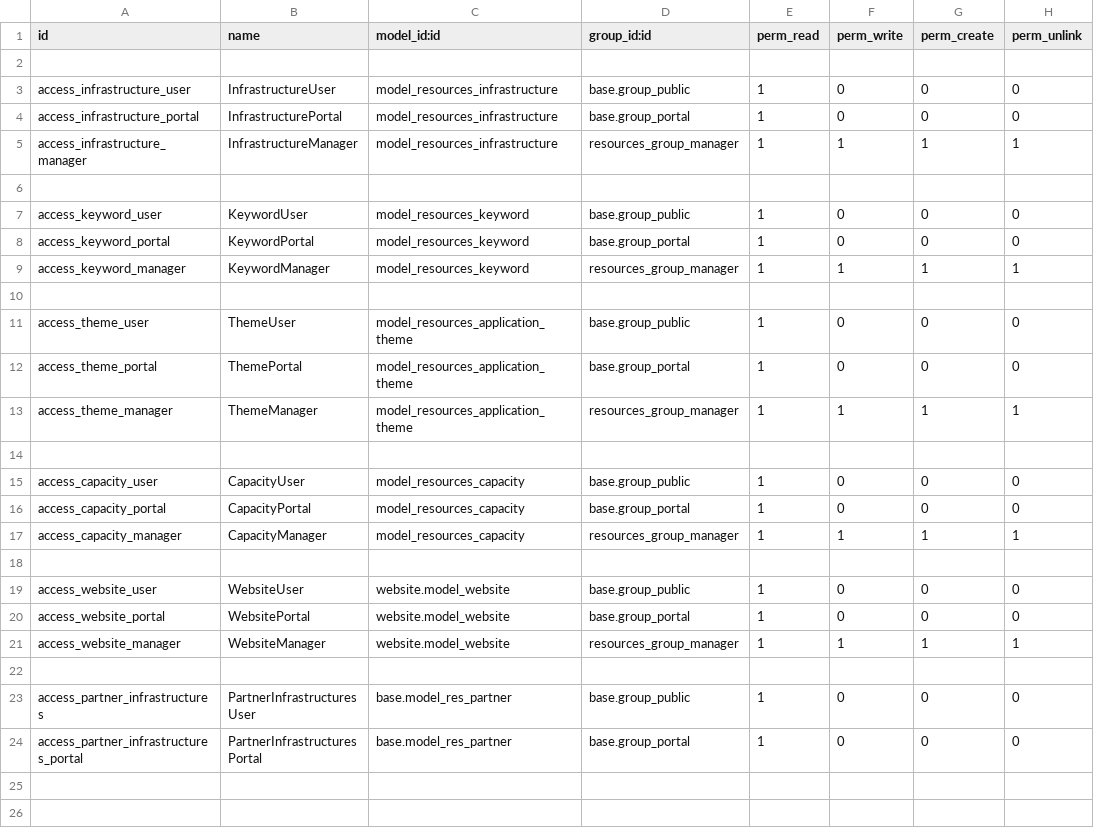
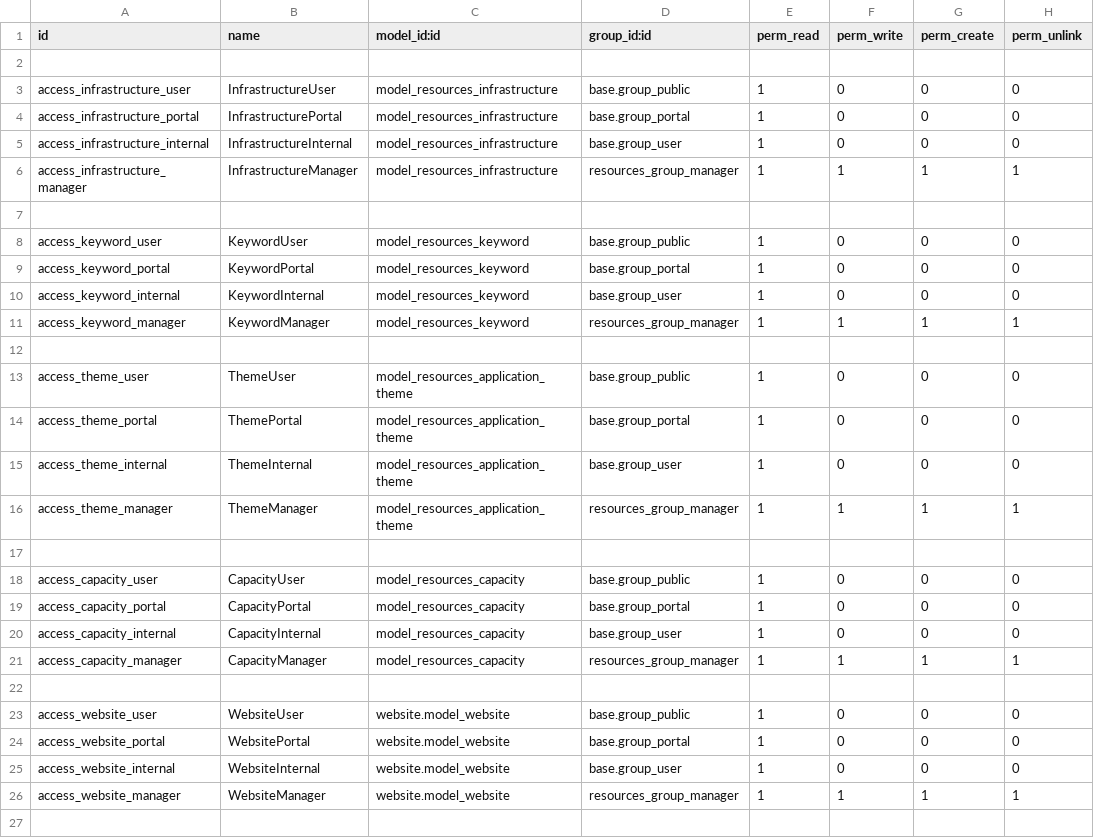
Before and after one commit to albieta/resources, a CSV file: resources_app/security/ir.model.access.csv, drawn as a sheet; only a part is shown; the shorter side is filled out with more unchanged rows.

Commit message:
security access to portal users

```diff
--- a/resources_app/security/ir.model.access.csv
+++ b/resources_app/security/ir.model.access.csv
@@ -4,2 +4,3 @@ access_infrastructure_user,InfrastructureUser,model_resources_infrastructure,bas
 access_infrastructure_portal,InfrastructurePortal,model_resources_infrastructure,base.group_portal,1,0,0,0
+access_infrastructure_internal,InfrastructureInternal,model_resources_infrastructure,base.group_user,1,0,0,0
 access_infrastructure_manager,InfrastructureManager,model_resources_infrastructure,resources_group_manager,1,1,1,1
@@ -8,2 +9,3 @@ access_keyword_user,KeywordUser,model_resources_keyword,base.group_public,1,0,0,
 access_keyword_portal,KeywordPortal,model_resources_keyword,base.group_portal,1,0,0,0
+access_keyword_internal,KeywordInternal,model_resources_keyword,base.group_user,1,0,0,0
 access_keyword_manager,KeywordManager,model_resources_keyword,resources_group_manager,1,1,1,1
@@ -12,2 +14,3 @@ access_theme_user,ThemeUser,model_resources_application_theme,base.group_public,
 access_theme_portal,ThemePortal,model_resources_application_theme,base.group_portal,1,0,0,0
+access_theme_internal,ThemeInternal,model_resources_application_theme,base.group_user,1,0,0,0
 access_theme_manager,ThemeManager,model_resources_application_theme,resources_group_manager,1,1,1,1
@@ -16,2 +19,3 @@ access_capacity_user,CapacityUser,model_resources_capacity,base.group_public,1,0
 access_capacity_portal,CapacityPortal,model_resources_capacity,base.group_portal,1,0,0,0
+access_capacity_internal,CapacityInternal,model_resources_capacity,base.group_user,1,0,0,0
 access_capacity_manager,CapacityManager,model_resources_capacity,resources_group_manager,1,1,1,1
@@ -20,2 +24,3 @@ access_website_user,WebsiteUser,website.model_website,base.group_public,1,0,0,0
 access_website_portal,WebsitePortal,website.model_website,base.group_portal,1,0,0,0
+access_website_internal,WebsiteInternal,website.model_website,base.group_user,1,0,0,0
 access_website_manager,WebsiteManager,website.model_website,resources_group_manager,1,1,1,1
```
Also changed, not shown: 1 other file.
